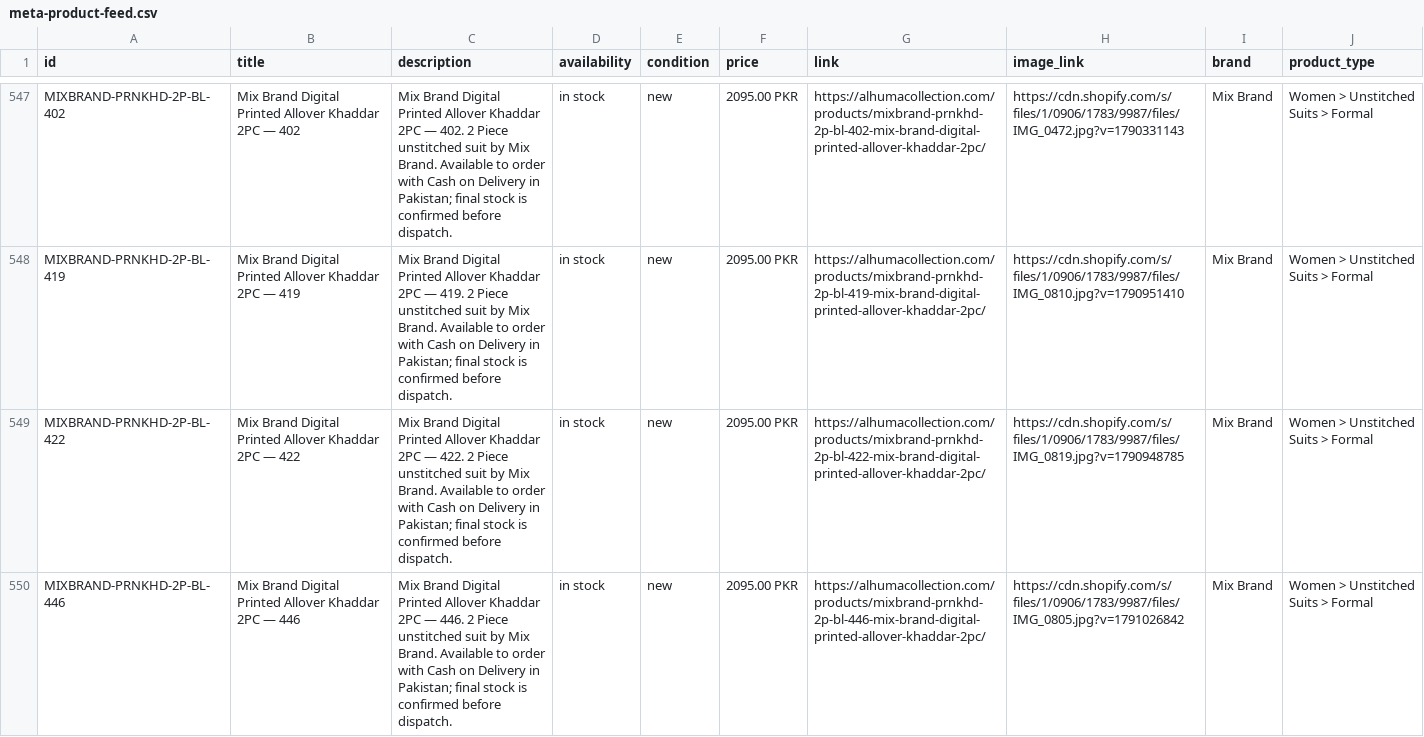
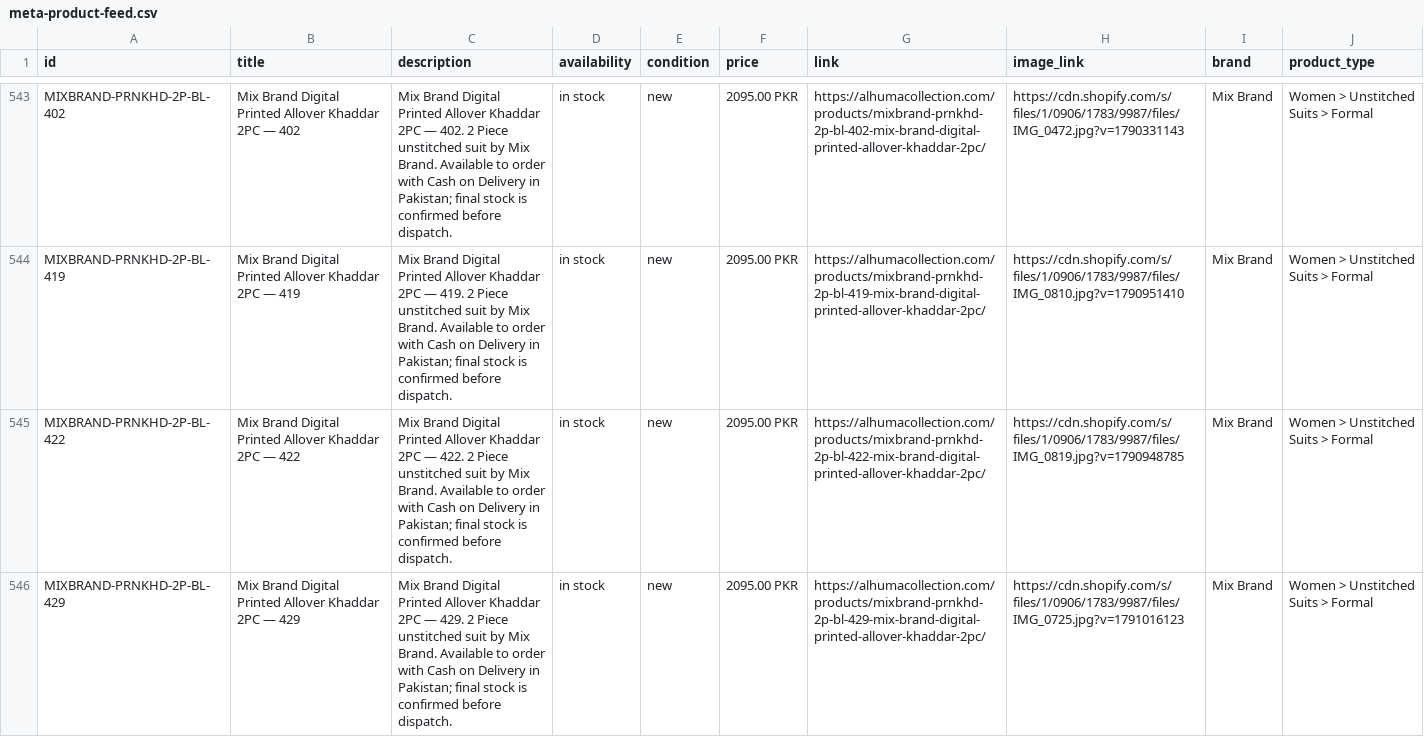
Before and after one commit to mfdigisol-creator/mfdigisol-creator.github.io, a CSV file: catalogue/meta-product-feed.csv, drawn as a sheet; only a part is shown, gaps mark what is left out; the shorter side is filled out with more unchanged rows; the diff covers the shown part only.

```diff
--- a/catalogue/meta-product-feed.csv
+++ b/catalogue/meta-product-feed.csv
@@ -549 +545,2 @@
 "MIXBRAND-PRNKHD-2P-BL-422","Mix Brand Digital Printed Allover Khaddar 2PC — 422","Mix Brand Digital Printed Allover Khaddar 2PC — 422. 2 Piece unstitched suit by Mix Brand. Available to order with Cash on Delivery in Pakistan; final stock is confirmed before dispatch.","in stock","new","2095.00 PKR","https://alhumacollection.com/products/mixbrand-prnkhd-2p-bl-422-mix-brand-digital-printed-allover-khaddar-2pc/","https://cdn.shopify.com/s/files/1/0906/1783/9987/files/IMG_0819.jpg?v=1790948785","Mix Brand","Women > Unstitched Suits > Formal"
+"MIXBRAND-PRNKHD-2P-BL-429","Mix Brand Digital Printed Allover Khaddar 2PC — 429","Mix Brand Digital Printed Allover Khaddar 2PC — 429. 2 Piece unstitched suit by Mix Brand. Available to order with Cash on Delivery in Pakistan; final stock is confirmed before dispatch.","in stock","new","2095.00 PKR","https://alhumacollection.com/products/mixbrand-prnkhd-2p-bl-429-mix-brand-digital-printed-allover-khaddar-2pc/","https://cdn.shopify.com/s/files/1/0906/1783/9987/files/IMG_0725.jpg?v=1791016123","Mix Brand","Women > Unstitched Suits > Formal"
```
Also changed, not shown: 1 added row, 11 removed rows and 6 moved rows elsewhere in this file, 58 other files.
